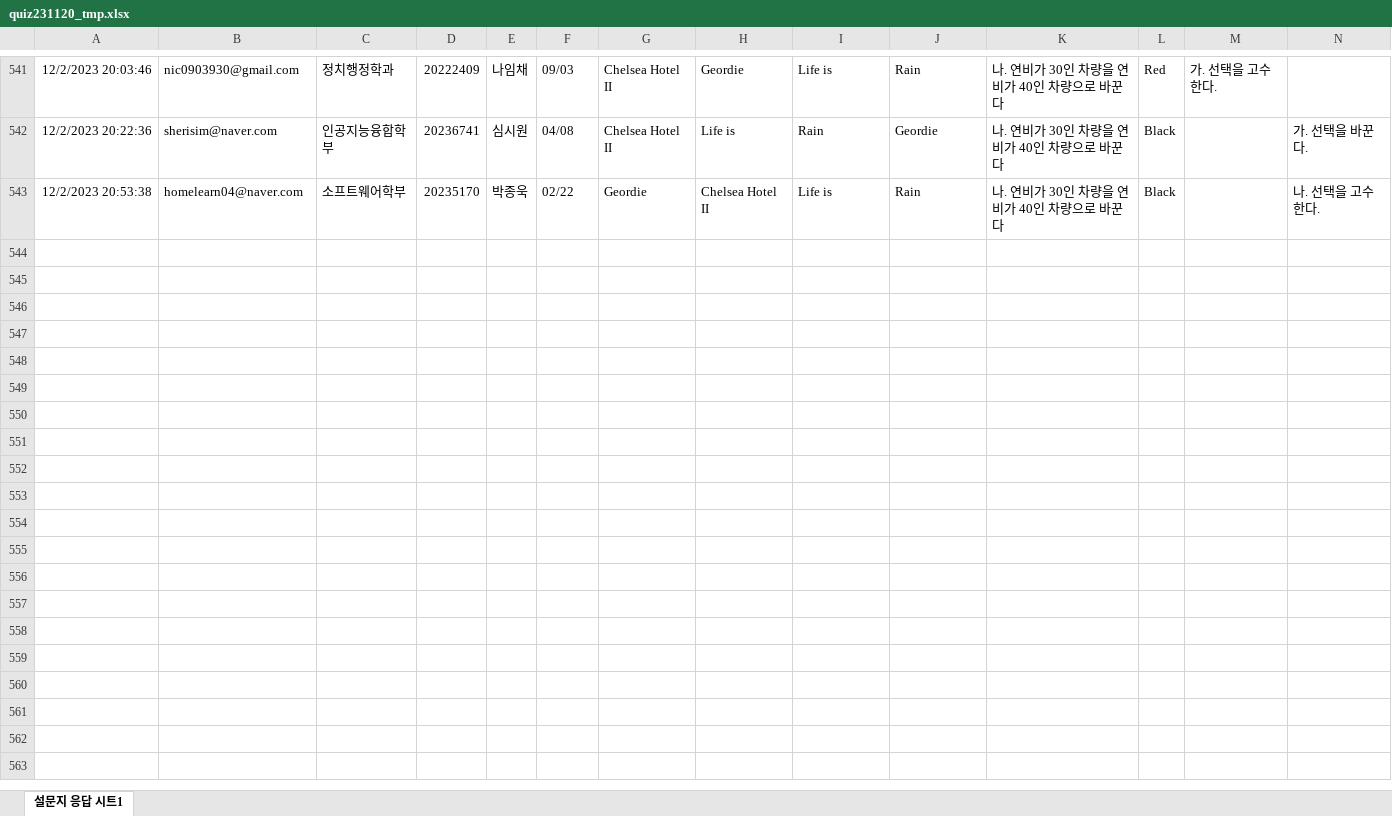
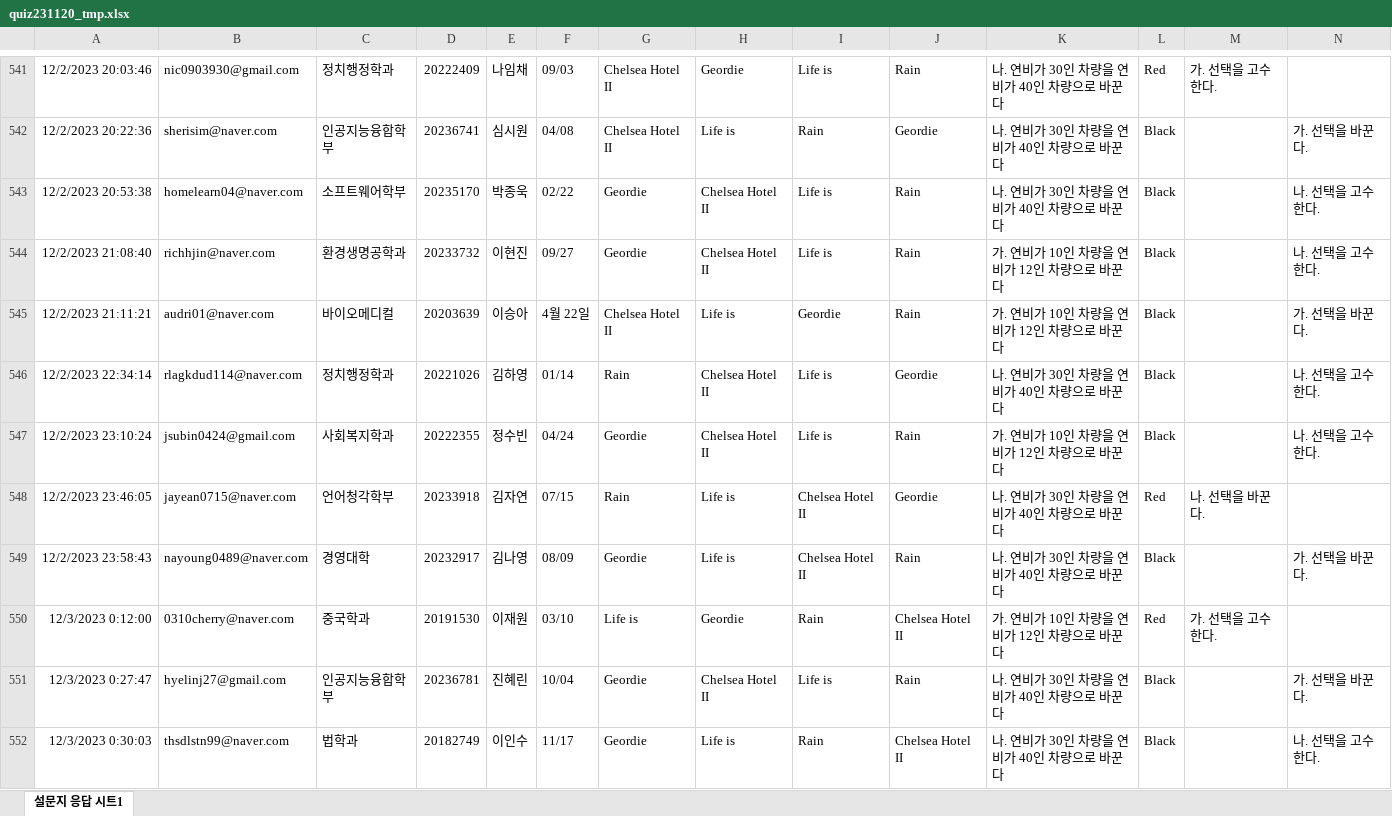
Before and after one commit to kwlee58/class202302, an Excel workbook: R/data/quiz231120_tmp.xlsx, sheet 설문지 응답 시트1, drawn as a sheet; only a part is shown, gaps mark what is left out; values as stored, in another font and other column widths than the file's, no borders; charts and pictures not drawn; the diff covers the shown part only; the diff names each change by its address in the sheet, - before the commit and + after, or states it on an @@ line.

```diff
--- a/R/data/quiz231120_tmp.xlsx (sheet 설문지 응답 시트1)
+++ b/R/data/quiz231120_tmp.xlsx (sheet 설문지 응답 시트1)
+row 544: 12/2/2023 21:08:40 | richhjin@naver.com | 환경생명공학과 | 20233732 | 이현진 | 09/27 | Geordie | Chelsea Hotel II | Life is | Rain | 가. 연비가 10인 차량을 연비가 12인 차량으로 바꾼다 | Black |  | 나. 선택을 고수한다.
+row 545: 12/2/2023 21:11:21 | audri01@naver.com | 바이오메디컬 | 20203639 | 이승아 | 4월 22일 | Chelsea Hotel II | Life is | Geordie | Rain | 가. 연비가 10인 차량을 연비가 12인 차량으로 바꾼다 | Black |  | 가. 선택을 바꾼다.
+row 546: 12/2/2023 22:34:14 | rlagkdud114@naver.com | 정치행정학과 | 20221026 | 김하영 | 01/14 | Rain | Chelsea Hotel II | Life is | Geordie | 나. 연비가 30인 차량을 연비가 40인 차량으로 바꾼다 | Black |  | 나. 선택을 고수한다.
+row 547: 12/2/2023 23:10:24 | jsubin0424@gmail.com | 사회복지학과 | 20222355 | 정수빈 | 04/24 | Geordie | Chelsea Hotel II | Life is | Rain | 가. 연비가 10인 차량을 연비가 12인 차량으로 바꾼다 | Black |  | 나. 선택을 고수한다.
+row 548: 12/2/2023 23:46:05 | jayean0715@naver.com | 언어청각학부 | 20233918 | 김자연 | 07/15 | Rain | Life is | Chelsea Hotel II | Geordie | 나. 연비가 30인 차량을 연비가 40인 차량으로 바꾼다 | Red | 나. 선택을 바꾼다.
+row 549: 12/2/2023 23:58:43 | nayoung0489@naver.com | 경영대학 | 20232917 | 김나영 | 08/09 | Geordie | Life is | Chelsea Hotel II | Rain | 나. 연비가 30인 차량을 연비가 40인 차량으로 바꾼다 | Black |  | 가. 선택을 바꾼다.
+row 550: 12/3/2023 0:12:00 | 0310cherry@naver.com | 중국학과 | 20191530 | 이재원 | 03/10 | Life is | Geordie | Rain | Chelsea Hotel II | 가. 연비가 10인 차량을 연비가 12인 차량으로 바꾼다 | Red | 가. 선택을 고수한다.
+row 551: 12/3/2023 0:27:47 | hyelinj27@gmail.com | 인공지능융합학부 | 20236781 | 진혜린 | 10/04 | Geordie | Chelsea Hotel II | Life is | Rain | 나. 연비가 30인 차량을 연비가 40인 차량으로 바꾼다 | Black |  | 가. 선택을 바꾼다.
+row 552: 12/3/2023 0:30:03 | thsdlstn99@naver.com | 법학과 | 20182749 | 이인수 | 11/17 | Geordie | Life is | Rain | Chelsea Hotel II | 나. 연비가 30인 차량을 연비가 40인 차량으로 바꾼다 | Black |  | 나. 선택을 고수한다.
```
Also changed, not shown: 8 added rows elsewhere in this sheet, R/data/quiz231120.xlsx, 8 other files.
